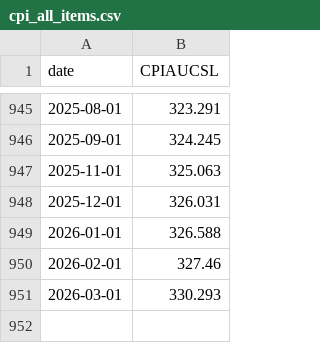
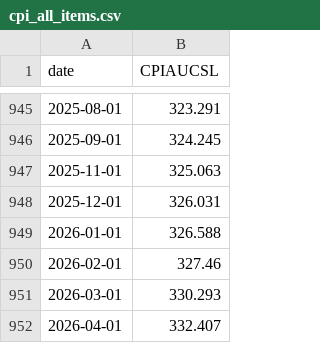
Before and after one commit to TimRivoli/Economic_Crisis_Watch, a CSV file: data/cpi_all_items.csv, drawn as a sheet; only a part is shown, gaps mark what is left out.

```diff
--- a/data/cpi_all_items.csv
+++ b/data/cpi_all_items.csv
@@ -951 +951,2 @@ date,CPIAUCSL
 2026-03-01,330.293
+2026-04-01,332.407
```
Also changed, not shown: data/cpi_core.csv, data/sp500_cape.csv, 30 other files.
